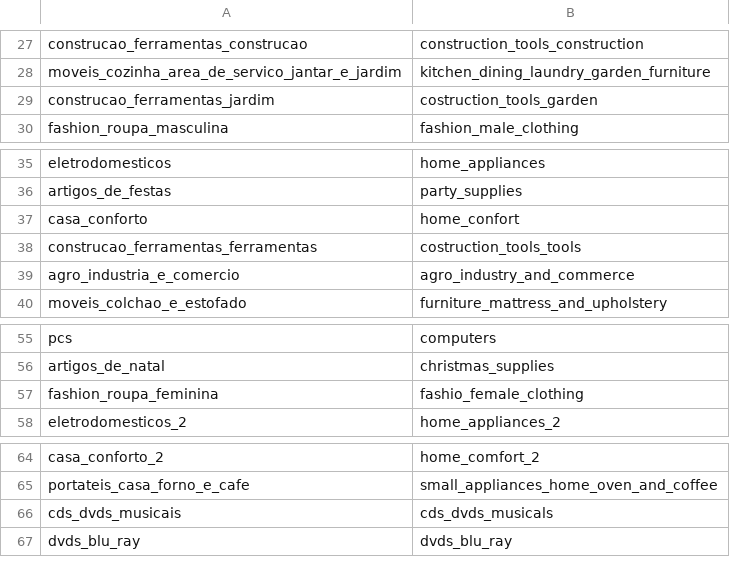
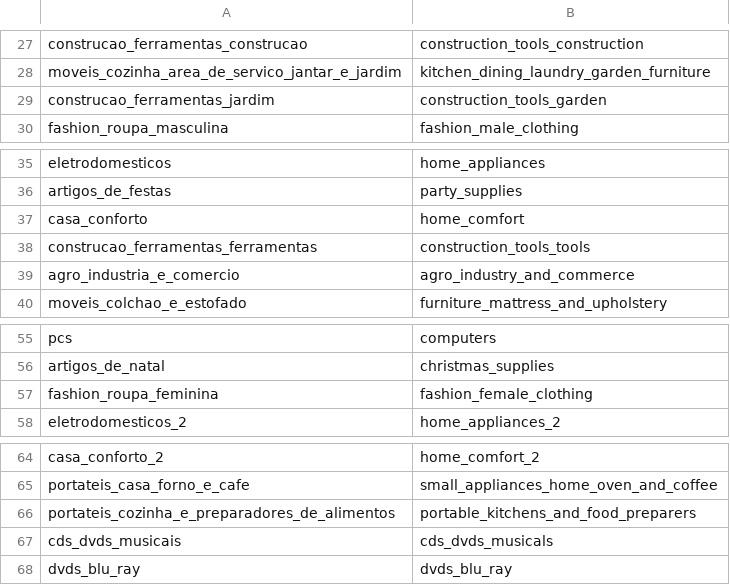
Before and after one commit to alzhanski/ecommerce-analytics-pipeline, a CSV file: ecommerce_analytics/seeds/product_category_name_translation.csv, drawn as a sheet; only a part is shown, gaps mark what is left out.

Commit message:
fixed typos

```diff
--- a/ecommerce_analytics/seeds/product_category_name_translation.csv
+++ b/ecommerce_analytics/seeds/product_category_name_translation.csv
@@ -28,3 +28,3 @@ construcao_ferramentas_construcao,construction_tools_construction
 moveis_cozinha_area_de_servico_jantar_e_jardim,kitchen_dining_laundry_garden_furniture
-construcao_ferramentas_jardim,costruction_tools_garden
+construcao_ferramentas_jardim,construction_tools_garden
 fashion_roupa_masculina,fashion_male_clothing
@@ -36,4 +36,4 @@ eletrodomesticos,home_appliances
 artigos_de_festas,party_supplies
-casa_conforto,home_confort
-construcao_ferramentas_ferramentas,costruction_tools_tools
+casa_conforto,home_comfort
+construcao_ferramentas_ferramentas,construction_tools_tools
 agro_industria_e_comercio,agro_industry_and_commerce
@@ -56,3 +56,3 @@ pcs,computers
 artigos_de_natal,christmas_supplies
-fashion_roupa_feminina,fashio_female_clothing
+fashion_roupa_feminina,fashion_female_clothing
 eletrodomesticos_2,home_appliances_2
@@ -65,2 +65,3 @@ casa_conforto_2,home_comfort_2
 portateis_casa_forno_e_cafe,small_appliances_home_oven_and_coffee
+portateis_cozinha_e_preparadores_de_alimentos,portable_kitchens_and_food_preparers
 cds_dvds_musicais,cds_dvds_musicals
```
